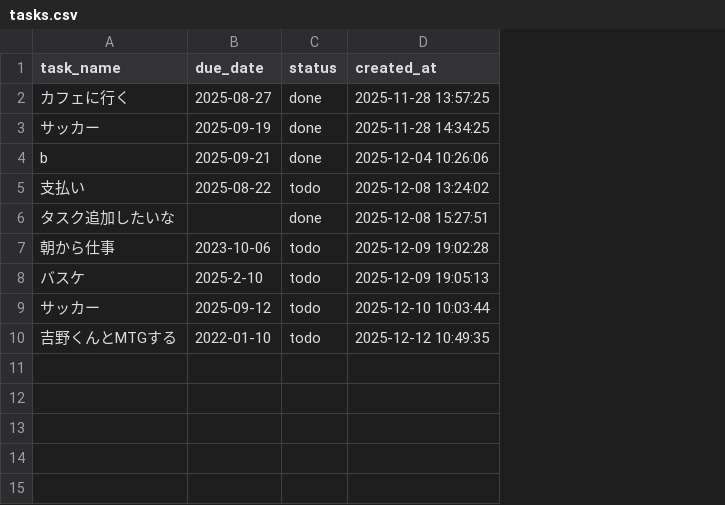
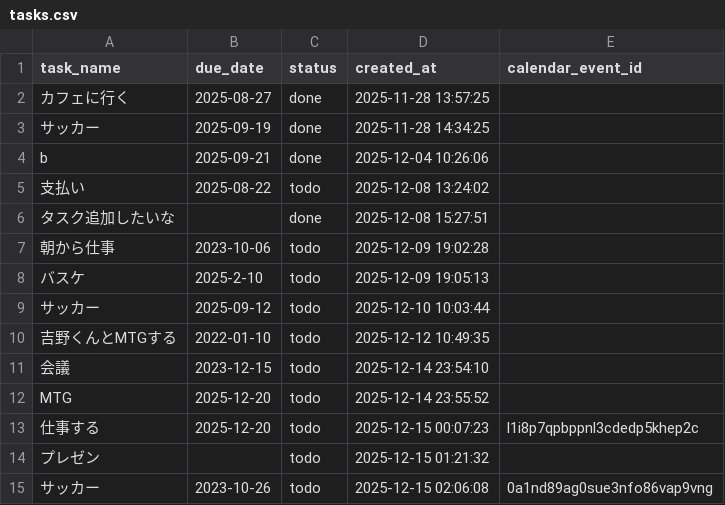
Before and after one commit to youcan0827/todo-app, a CSV file: tasks.csv, drawn as a sheet; the diff names each change by its address in the sheet, - before the commit and + after, or states it on an @@ line.

```diff
--- a/tasks.csv
+++ b/tasks.csv
+column E (calendar_event_id), empty
+row 11: 会議 | 2023-12-15 | todo | 2025-12-14 23:54:10
+row 12: MTG | 2025-12-20 | todo | 2025-12-14 23:55:52
+row 13: 仕事する | 2025-12-20 | todo | 2025-12-15 00:07:23 | l1i8p7qpbppnl3cdedp5khep2c
+row 14: プレゼン |  | todo | 2025-12-15 01:21:32
+row 15: サッカー | 2023-10-26 | todo | 2025-12-15 02:06:08 | 0a1nd89ag0sue3nfo86vap9vng
```
Also changed, not shown: 25 other files.
